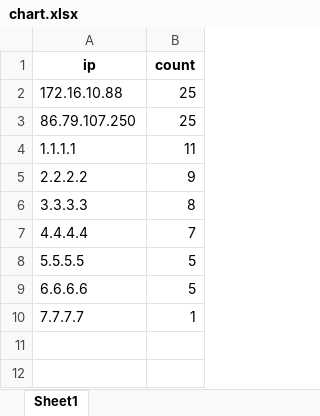
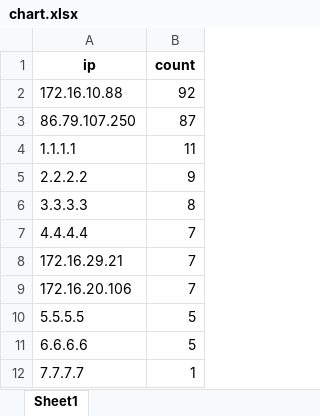
Before and after one commit to CattyTN/FMS_monitor_virus_autocheck, an Excel workbook: chart.xlsx, sheet Sheet1, drawn as a sheet; values as stored, in another font and other column widths than the file's, no borders; the diff names each change by its address in the sheet, - before the commit and + after, or states it on an @@ line.

```diff
--- a/chart.xlsx (sheet Sheet1)
+++ b/chart.xlsx (sheet Sheet1)
-B2 (count): 25
+B2 (count): 92
-B3 (count): 25
+B3 (count): 87
+row 8: 172.16.29.21 | 7
+row 9: 172.16.20.106 | 7
```
Also changed, not shown: 2024-08-19-2024-08-20-records.xlsx, black_list.xlsx, 5 other files.
